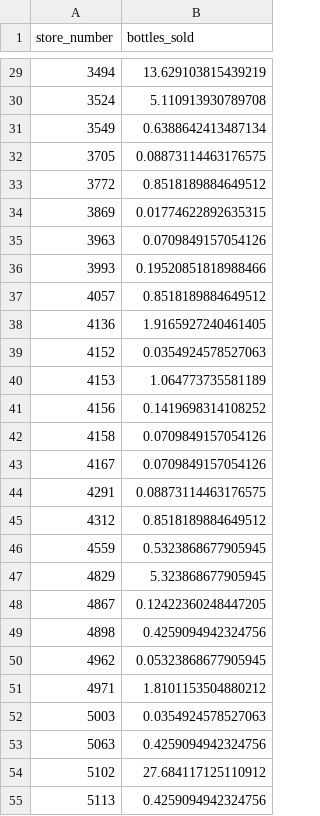
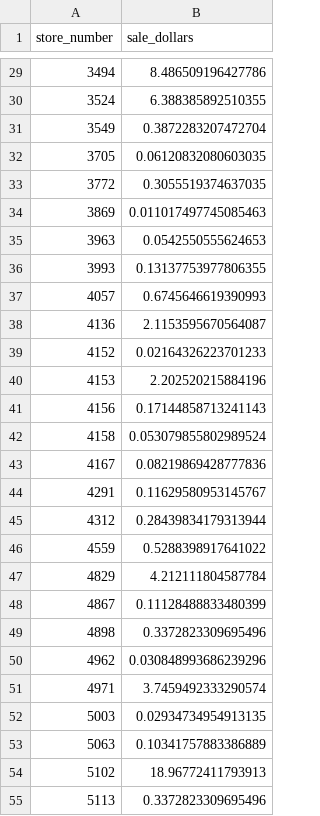
Before and after one commit to victsin/pythonProjectf, a CSV file: percentage.csv, drawn as a sheet; only a part is shown, gaps mark what is left out; the diff covers the shown part only.

```diff
--- a/percentage.csv
+++ b/percentage.csv
@@ -1 +1 @@
-store_number,bottles_sold
+store_number,sale_dollars
@@ -29,27 +29,27 @@ store_number,bottles_sold
-3494,13.629103815439219
-3524,5.110913930789708
-3549,0.6388642413487134
-3705,0.08873114463176575
-3772,0.8518189884649512
-3869,0.01774622892635315
-3963,0.0709849157054126
-3993,0.19520851818988466
-4057,0.8518189884649512
-4136,1.9165927240461405
-4152,0.0354924578527063
-4153,1.064773735581189
-4156,0.1419698314108252
-4158,0.0709849157054126
-4167,0.0709849157054126
-4291,0.08873114463176575
-4312,0.8518189884649512
-4559,0.5323868677905945
-4829,5.323868677905945
-4867,0.12422360248447205
-4898,0.4259094942324756
-4962,0.05323868677905945
-4971,1.8101153504880212
-5003,0.0354924578527063
-5063,0.4259094942324756
-5102,27.684117125110912
-5113,0.4259094942324756
+3494,8.486509196427786
+3524,6.388385892510355
+3549,0.3872283207472704
+3705,0.06120832080603035
+3772,0.3055519374637035
+3869,0.011017497745085463
+3963,0.0542550555624653
+3993,0.13137753977806355
+4057,0.6745646619390993
+4136,2.1153595670564087
+4152,0.02164326223701233
+4153,2.202520215884196
+4156,0.17144858713241143
+4158,0.053079855802989524
+4167,0.08219869428777836
+4291,0.11629580953145767
+4312,0.28439834179313944
+4559,0.5288398917641022
+4829,4.212111804587784
+4867,0.11128488833480399
+4898,0.3372823309695496
+4962,0.030848993686239296
+4971,3.7459492333290574
+5003,0.02934734954913135
+5063,0.10341757883386889
+5102,18.96772411793913
+5113,0.3372823309695496
```
Also changed, not shown: 34 edited cells elsewhere in this file, 1 other file.
